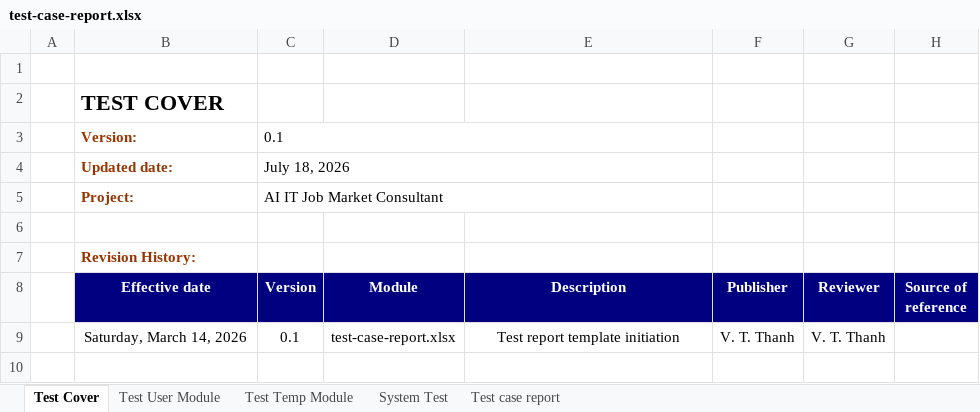
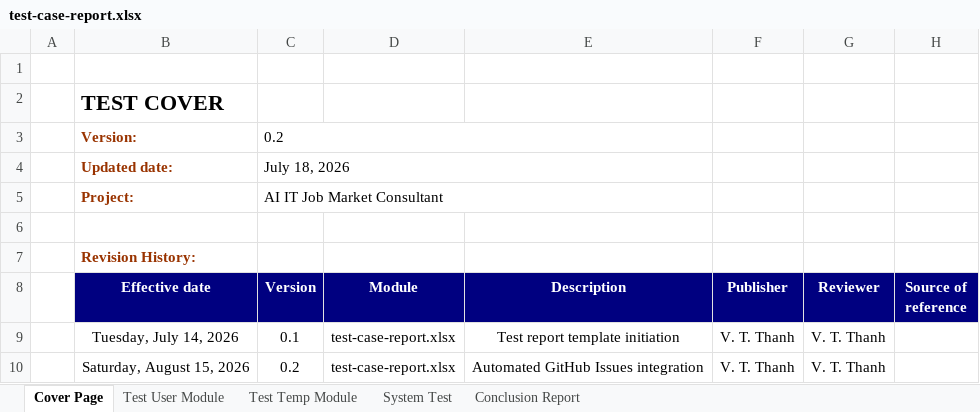
Before and after one commit to JuniorThanhBQ/AI-IT-Job-Market-Consultant, an Excel workbook: docs/testing/test-case-report.xlsx, sheet Cover Page, drawn as a sheet; values as stored, in another font and other column widths than the file's, no borders; the diff names each change by its address in the sheet, - before the commit and + after, or states it on an @@ line.

```diff
--- a/docs/testing/test-case-report.xlsx (sheet Cover Page)
+++ b/docs/testing/test-case-report.xlsx (sheet Cover Page)
-sheet tab: Test Cover
+sheet tab: Cover Page
-sheet tab: Test case report
+sheet tab: Conclusion Report
-C3 (Version): 0.1
+C3 (Version): 0.2
-B9 (Effective date): Saturday, March 14, 2026
+B9 (Effective date): Tuesday, July 14, 2026
+row 10:  | Saturday, August 15, 2026 | 0.2 | test-case-report.xlsx | Automated GitHub Issues integration | V. T. Thanh | V. T. Thanh
```
Also changed, not shown: sheet Test User Module, sheet Conclusion Report, sheet System Test, sheet Test Temp Module, 49 other files.
